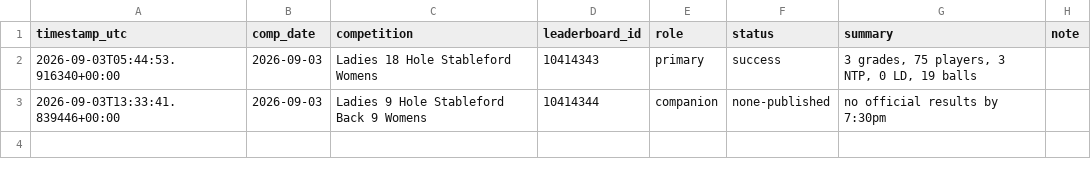
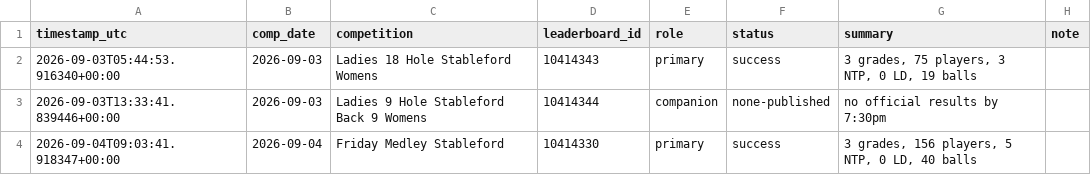
Before and after one commit to Bidgee182/wwcc-weather-page, a CSV file: data/results_log.csv, drawn as a sheet; the diff names each change by its address in the sheet, - before the commit and + after, or states it on an @@ line.

```diff
--- a/data/results_log.csv
+++ b/data/results_log.csv
+row 4: 2026-09-04T09:03:41.918347+00:00 | 2026-09-04 | Friday Medley Stableford | 10414330 | primary | success | 3 grades, 156 players, 5 NTP, 0 LD, 40 balls
```
Also changed, not shown: data/email_log.csv, 2 other files.
